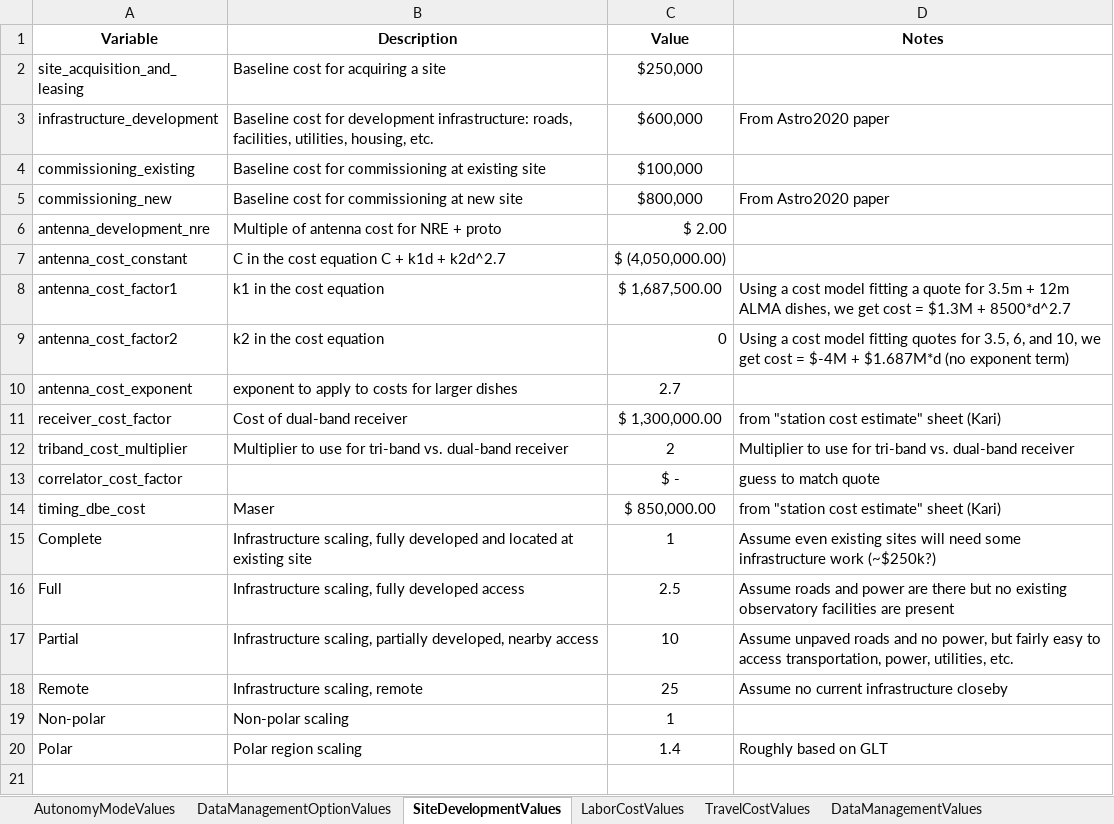
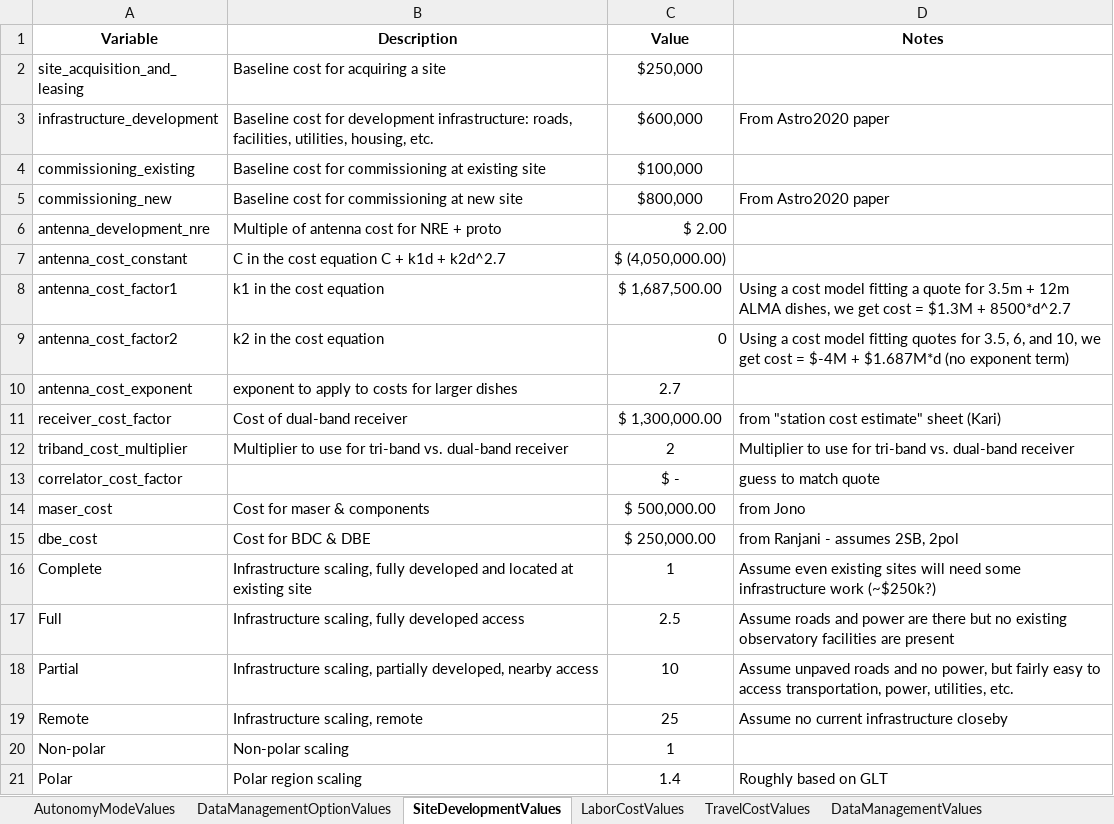
Before and after one commit to Smithsonian/ngehtutil, an Excel workbook: ngehtutil/cost/cost_constants.xlsx, sheet SiteDevelopmentValues, drawn as a sheet; values as stored, in another font and other column widths than the file's, no borders; removed rows and columns are numbered as before the commit, all else as after; the diff names each change by its address in the sheet, - before the commit and + after, or states it on an @@ line.

Commit message:
updated cost model with better dbe cost calculations

```diff
--- a/ngehtutil/cost/cost_constants.xlsx (sheet SiteDevelopmentValues)
+++ b/ngehtutil/cost/cost_constants.xlsx (sheet SiteDevelopmentValues)
-row 14: timing_dbe_cost | Maser | $ 850,000.00 | from "station cost estimate" sheet (Kari)
+row 14: maser_cost | Cost for maser & components | $ 500,000.00 | from Jono
+row 15: dbe_cost | Cost for BDC & DBE | $ 250,000.00 | from Ranjani - assumes 2SB, 2pol
```
Also changed, not shown: 2 other files.
